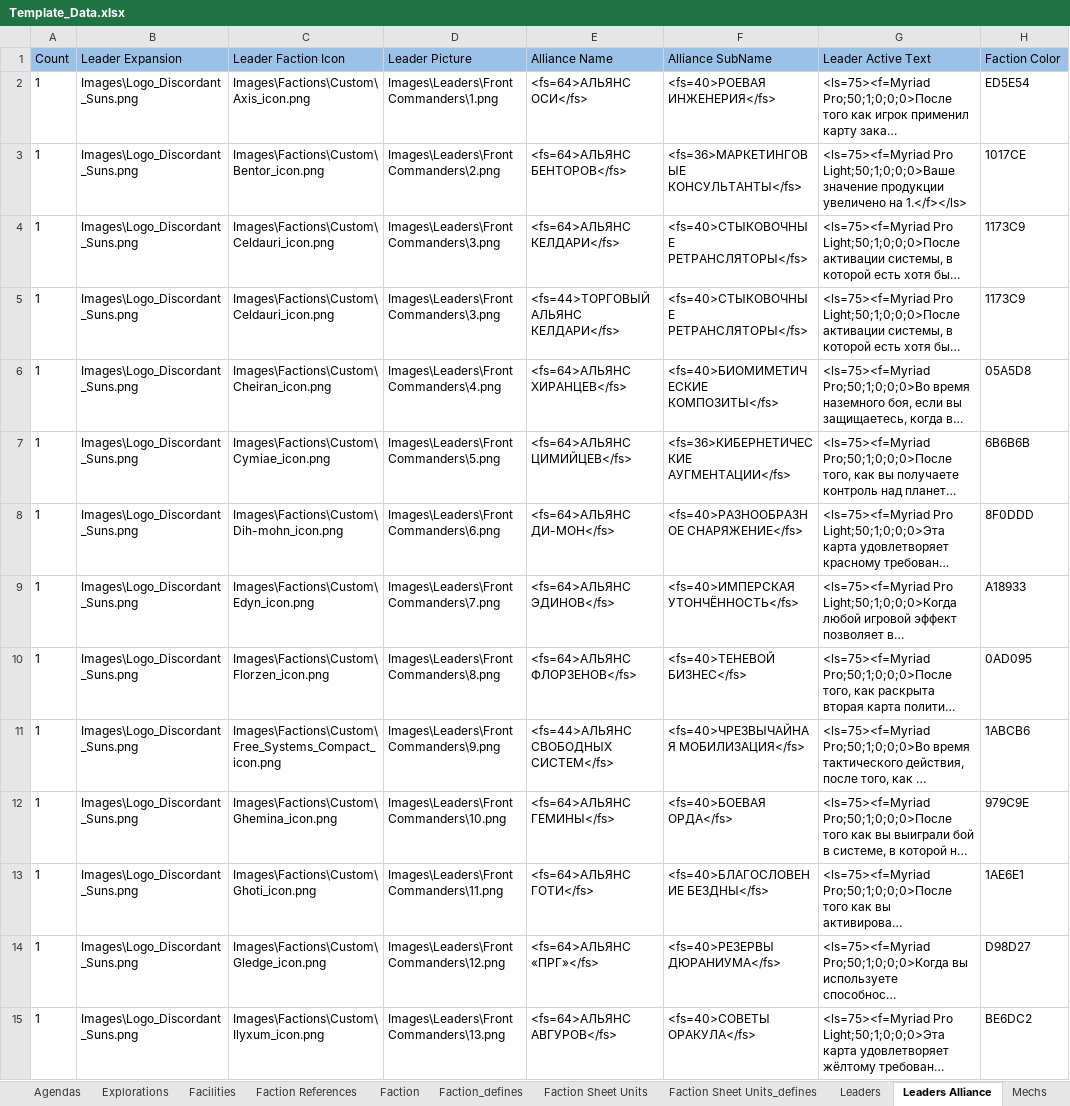
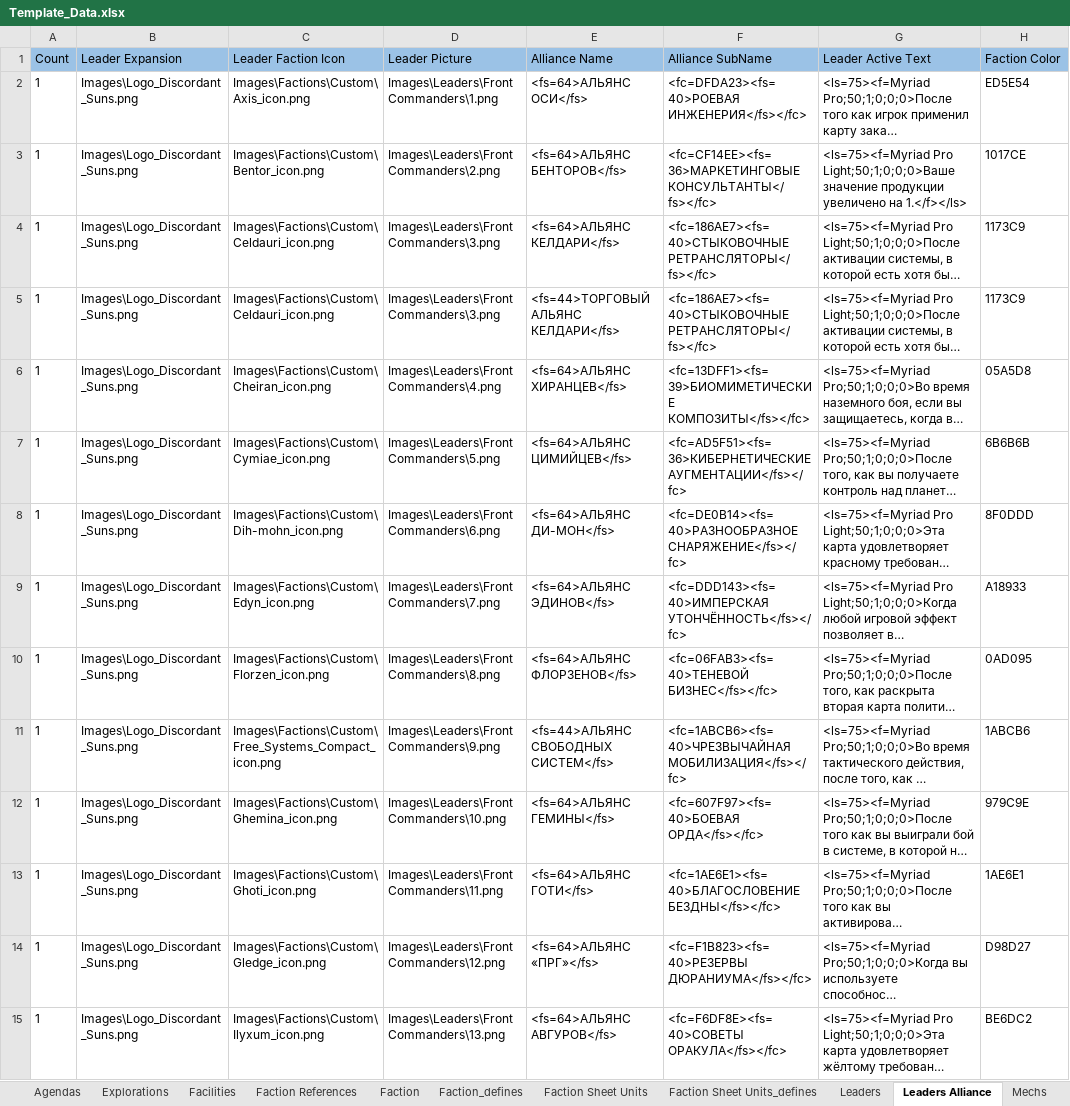
Before and after one commit to ZhenjaMax/TI4Templates, an Excel workbook: Template_Data.xlsx, sheet Leaders Alliance, drawn as a sheet; only a part is shown; long unchanged cells end in …; values as stored, in another font and other column widths than the file's, no borders; the diff covers the shown part only; the diff names each change by its address in the sheet, - before the commit and + after, or states it on an @@ line.

Commit message:
Leaders ready

```diff
--- a/Template_Data.xlsx (sheet Leaders Alliance)
+++ b/Template_Data.xlsx (sheet Leaders Alliance)
-F2 (Alliance SubName): <fs=40>РОЕВАЯ ИНЖЕНЕРИЯ</fs>
+F2 (Alliance SubName): <fc=DFDA23><fs=40>РОЕВАЯ ИНЖЕНЕРИЯ</fs></fc>
-F3 (Alliance SubName): <fs=36>МАРКЕТИНГОВЫЕ КОНСУЛЬТАНТЫ</fs>
+F3 (Alliance SubName): <fc=CF14EE><fs=36>МАРКЕТИНГОВЫЕ КОНСУЛЬТАНТЫ</fs></fc>
-F4:F5 (Alliance SubName): <fs=40>СТЫКОВОЧНЫЕ РЕТРАНСЛЯТОРЫ</fs>
+F4:F5 (Alliance SubName): <fc=186AE7><fs=40>СТЫКОВОЧНЫЕ РЕТРАНСЛЯТОРЫ</fs></fc>
-F6 (Alliance SubName): <fs=40>БИОМИМЕТИЧЕСКИЕ КОМПОЗИТЫ</fs>
+F6 (Alliance SubName): <fc=13DFF1><fs=39>БИОМИМЕТИЧЕСКИЕ КОМПОЗИТЫ</fs></fc>
-F7 (Alliance SubName): <fs=36>КИБЕРНЕТИЧЕСКИЕ АУГМЕНТАЦИИ</fs>
+F7 (Alliance SubName): <fc=AD5F51><fs=36>КИБЕРНЕТИЧЕСКИЕ АУГМЕНТАЦИИ</fs></fc>
-F8 (Alliance SubName): <fs=40>РАЗНООБРАЗНОЕ СНАРЯЖЕНИЕ</fs>
+F8 (Alliance SubName): <fc=DE0B14><fs=40>РАЗНООБРАЗНОЕ СНАРЯЖЕНИЕ</fs></fc>
-F9 (Alliance SubName): <fs=40>ИМПЕРСКАЯ УТОНЧЁННОСТЬ</fs>
+F9 (Alliance SubName): <fc=DDD143><fs=40>ИМПЕРСКАЯ УТОНЧЁННОСТЬ</fs></fc>
-F10 (Alliance SubName): <fs=40>ТЕНЕВОЙ БИЗНЕС</fs>
+F10 (Alliance SubName): <fc=06FAB3><fs=40>ТЕНЕВОЙ БИЗНЕС</fs></fc>
-F11 (Alliance SubName): <fs=40>ЧРЕЗВЫЧАЙНАЯ МОБИЛИЗАЦИЯ</fs>
+F11 (Alliance SubName): <fc=1ABCB6><fs=40>ЧРЕЗВЫЧАЙНАЯ МОБИЛИЗАЦИЯ</fs></fc>
-F12 (Alliance SubName): <fs=40>БОЕВАЯ ОРДА</fs>
+F12 (Alliance SubName): <fc=607F97><fs=40>БОЕВАЯ ОРДА</fs></fc>
-F13 (Alliance SubName): <fs=40>БЛАГОСЛОВЕНИЕ БЕЗДНЫ</fs>
+F13 (Alliance SubName): <fc=1AE6E1><fs=40>БЛАГОСЛОВЕНИЕ БЕЗДНЫ</fs></fc>
-F14 (Alliance SubName): <fs=40>РЕЗЕРВЫ ДЮРАНИУМА</fs>
+F14 (Alliance SubName): <fc=F1B823><fs=40>РЕЗЕРВЫ ДЮРАНИУМА</fs></fc>
-F15 (Alliance SubName): <fs=40>СОВЕТЫ ОРАКУЛА</fs>
+F15 (Alliance SubName): <fc=F6DF8E><fs=40>СОВЕТЫ ОРАКУЛА</fs></fc>
```
Also changed, not shown: 26 edited cells elsewhere in this sheet, sheet Leaders, 2 other files.
